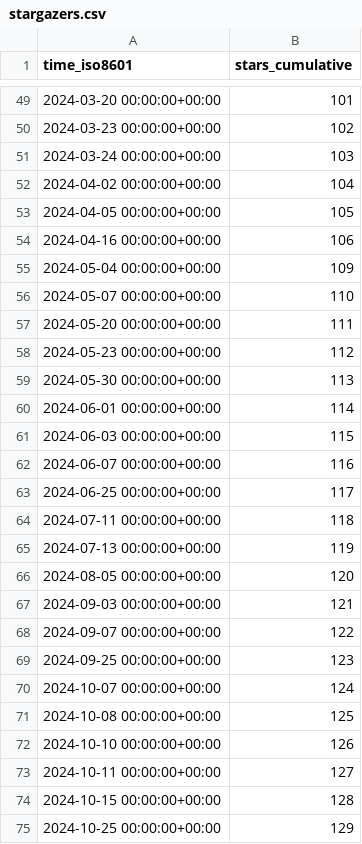
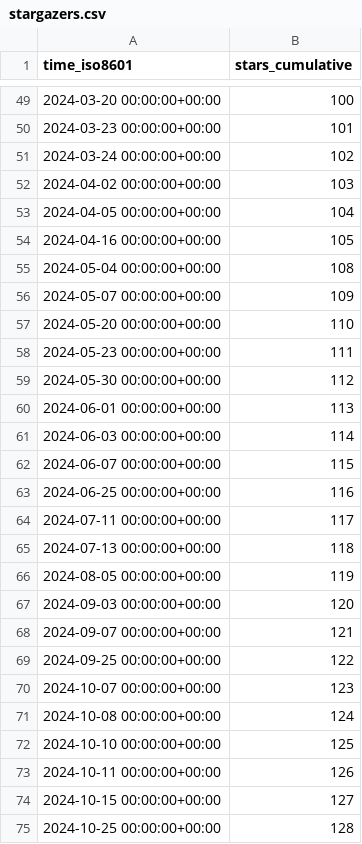
Before and after one commit to astro-informatics/s2fft, a CSV file: astro-informatics/s2fft/ghrs-data/stargazers.csv, drawn as a sheet; only a part is shown, gaps mark what is left out; the diff covers the shown part only.

```diff
--- a/astro-informatics/s2fft/ghrs-data/stargazers.csv
+++ b/astro-informatics/s2fft/ghrs-data/stargazers.csv
@@ -49,27 +49,27 @@ time_iso8601,stars_cumulative
-2024-03-20 00:00:00+00:00,101
-2024-03-23 00:00:00+00:00,102
-2024-03-24 00:00:00+00:00,103
-2024-04-02 00:00:00+00:00,104
-2024-04-05 00:00:00+00:00,105
-2024-04-16 00:00:00+00:00,106
-2024-05-04 00:00:00+00:00,109
-2024-05-07 00:00:00+00:00,110
-2024-05-20 00:00:00+00:00,111
-2024-05-23 00:00:00+00:00,112
-2024-05-30 00:00:00+00:00,113
-2024-06-01 00:00:00+00:00,114
-2024-06-03 00:00:00+00:00,115
-2024-06-07 00:00:00+00:00,116
-2024-06-25 00:00:00+00:00,117
-2024-07-11 00:00:00+00:00,118
-2024-07-13 00:00:00+00:00,119
-2024-08-05 00:00:00+00:00,120
-2024-09-03 00:00:00+00:00,121
-2024-09-07 00:00:00+00:00,122
-2024-09-25 00:00:00+00:00,123
-2024-10-07 00:00:00+00:00,124
-2024-10-08 00:00:00+00:00,125
-2024-10-10 00:00:00+00:00,126
-2024-10-11 00:00:00+00:00,127
-2024-10-15 00:00:00+00:00,128
-2024-10-25 00:00:00+00:00,129
+2024-03-20 00:00:00+00:00,100
+2024-03-23 00:00:00+00:00,101
+2024-03-24 00:00:00+00:00,102
+2024-04-02 00:00:00+00:00,103
+2024-04-05 00:00:00+00:00,104
+2024-04-16 00:00:00+00:00,105
+2024-05-04 00:00:00+00:00,108
+2024-05-07 00:00:00+00:00,109
+2024-05-20 00:00:00+00:00,110
+2024-05-23 00:00:00+00:00,111
+2024-05-30 00:00:00+00:00,112
+2024-06-01 00:00:00+00:00,113
+2024-06-03 00:00:00+00:00,114
+2024-06-07 00:00:00+00:00,115
+2024-06-25 00:00:00+00:00,116
+2024-07-11 00:00:00+00:00,117
+2024-07-13 00:00:00+00:00,118
+2024-08-05 00:00:00+00:00,119
+2024-09-03 00:00:00+00:00,120
+2024-09-07 00:00:00+00:00,121
+2024-09-25 00:00:00+00:00,122
+2024-10-07 00:00:00+00:00,123
+2024-10-08 00:00:00+00:00,124
+2024-10-10 00:00:00+00:00,125
+2024-10-11 00:00:00+00:00,126
+2024-10-15 00:00:00+00:00,127
+2024-10-25 00:00:00+00:00,128
```
Also changed, not shown: 74 edited cells elsewhere in this file.
